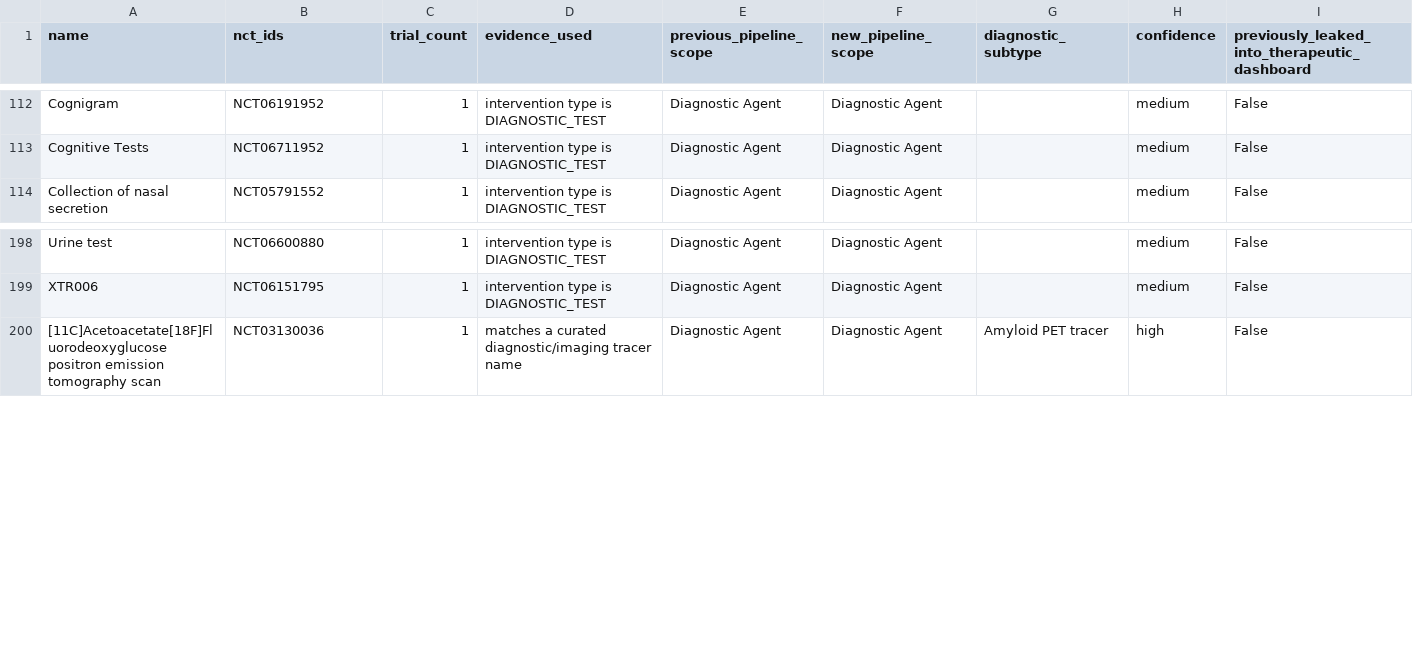
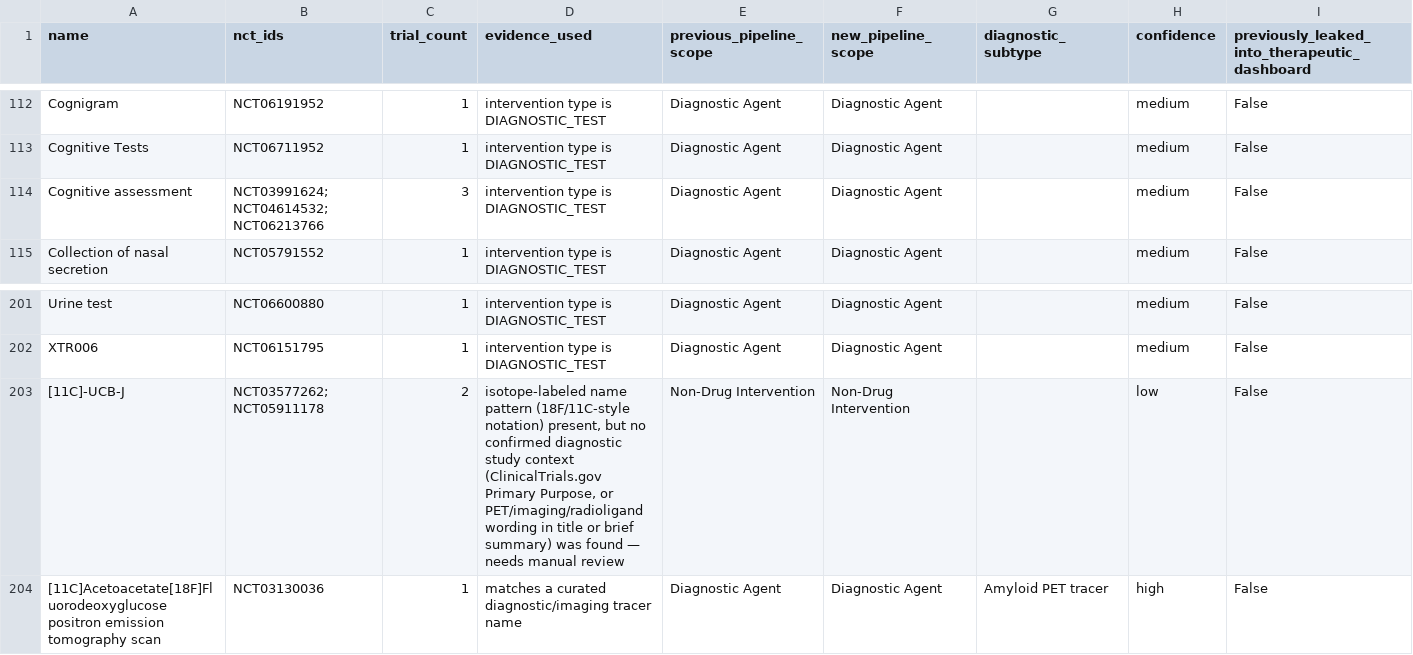
Before and after one commit to juniparkk/AriBio-Clinical-Trial-Pipeline, a CSV file: outputs/diagnostic_agent_audit.csv, drawn as a sheet; only a part is shown, gaps mark what is left out; the diff covers the shown part only.

```diff
--- a/outputs/diagnostic_agent_audit.csv
+++ b/outputs/diagnostic_agent_audit.csv
@@ -113,2 +113,3 @@ Cognigram,NCT06191952,1,intervention type is DIAGNOSTIC_TEST,Diagnostic Agent,Di
 Cognitive Tests,NCT06711952,1,intervention type is DIAGNOSTIC_TEST,Diagnostic Agent,Diagnostic Agent,,medium,False
+Cognitive assessment,NCT03991624; NCT04614532; NCT06213766,3,intervention type is DIAGNOSTIC_TEST,Diagnostic Agent,Diagnostic Agent,,medium,False
 Collection of nasal secretion,NCT05791552,1,intervention type is DIAGNOSTIC_TEST,Diagnostic Agent,Diagnostic Agent,,medium,False
@@ -199,2 +202,3 @@ Urine test,NCT06600880,1,intervention type is DIAGNOSTIC_TEST,Diagnostic Agent,D
 XTR006,NCT06151795,1,intervention type is DIAGNOSTIC_TEST,Diagnostic Agent,Diagnostic Agent,,medium,False
+[11C]-UCB-J,NCT03577262; NCT05911178,2,"isotope-labeled name pattern (18F/11C-style notation) present, but no confirmed diagnostic study context (ClinicalTrials.gov Primary Purpose, or PET/imaging/radioligand wording in title or brief summary) was found — needs manual review",Non-Drug Intervention,Non-Drug Intervention,,low,False
 [11C]Acetoacetate[18F]Fluorodeoxyglucose positron emission tomography scan,NCT03130036,1,matches a curated diagnostic/imaging tracer name,Diagnostic Agent,Diagnostic Agent,Amyloid PET tracer,high,False
```
Also changed, not shown: 8 added rows, 10 removed rows and 5 edited cells elsewhere in this file, outputs/non_drug_exclusion_audit.csv, 10 other files.
